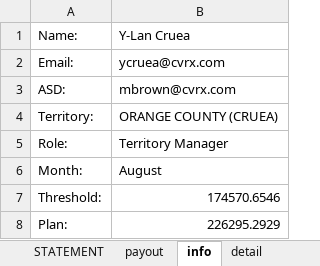
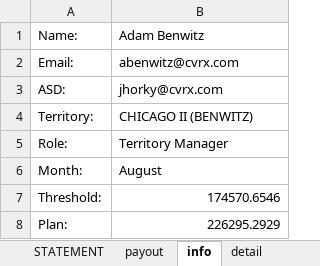
Before and after one commit to asorensenCVRX/comp_statements, an Excel workbook: Excel Files/COMP_STATEMENT.xlsx, sheet info, drawn as a sheet; values as stored, in another font and other column widths than the file's, no borders; the diff names each change by its address in the sheet, - before the commit and + after, or states it on an @@ line.

```diff
--- a/Excel Files/COMP_STATEMENT.xlsx (sheet info)
+++ b/Excel Files/COMP_STATEMENT.xlsx (sheet info)
-B1: Y-Lan Cruea
+B1: Adam Benwitz
-B2: ycruea@cvrx.com
+B2: abenwitz@cvrx.com
-B3: mbrown@cvrx.com
+B3: jhorky@cvrx.com
-B4: ORANGE COUNTY (CRUEA)
+B4: CHICAGO II (BENWITZ)
```
Also changed, not shown: sheet detail, sheet payout, sheet STATEMENT, Excel Files/COMP_STATEMENT_ASD.xlsx, Excel Files/COMP_STATEMENT_CS.xlsx, 3 other files.
